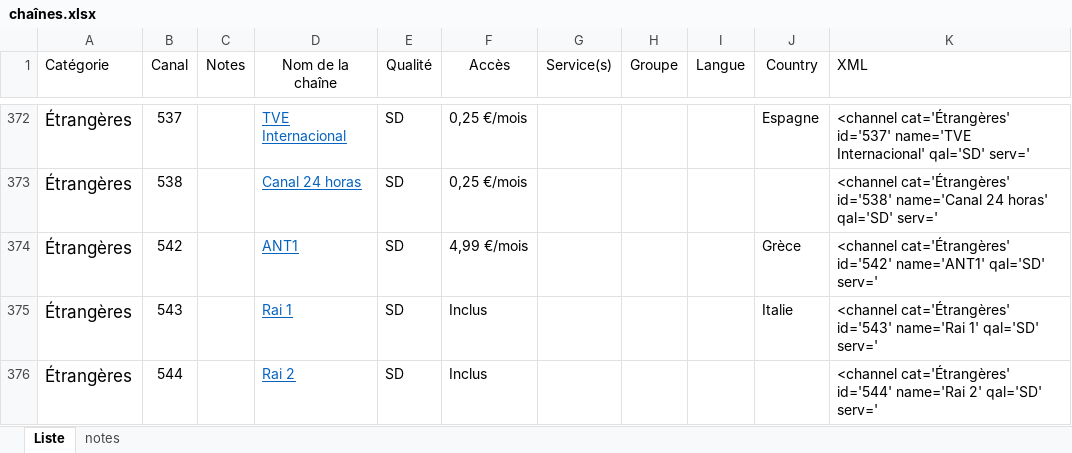
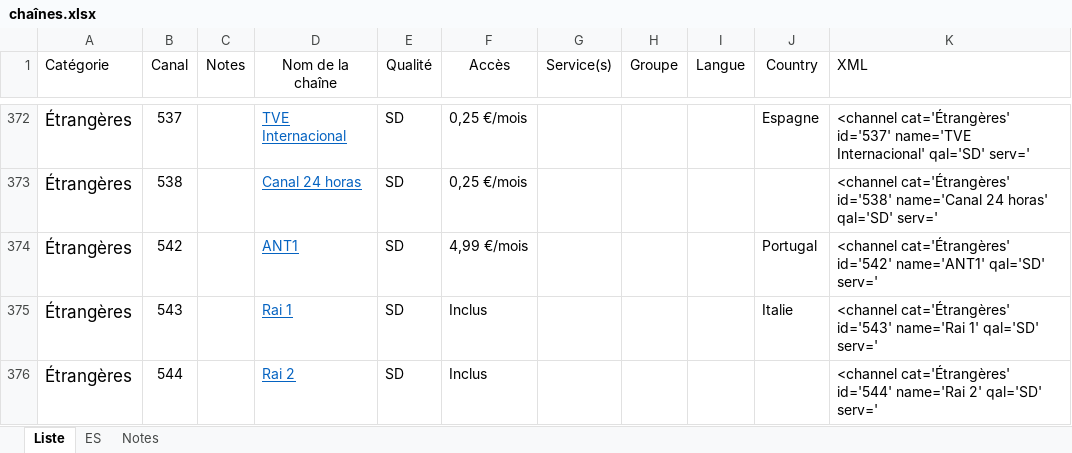
Before and after one commit to oceanborn2/devel, an Excel workbook: tools/freebox/chaînes.xlsx, sheet Liste, drawn as a sheet; only a part is shown, gaps mark what is left out; values as stored, in another font and other column widths than the file's, no borders; charts and pictures and table styles not drawn; the diff names each change by its address in the sheet, - before the commit and + after, or states it on an @@ line.

```diff
--- a/tools/freebox/chaînes.xlsx (sheet Liste)
+++ b/tools/freebox/chaînes.xlsx (sheet Liste)
-sheet tab: notes
+sheet tab: Notes
+sheet tab: ES
-J374 (Country): Grèce
+J374 (Country): Portugal
```
Also changed, not shown: charts or pictures.
